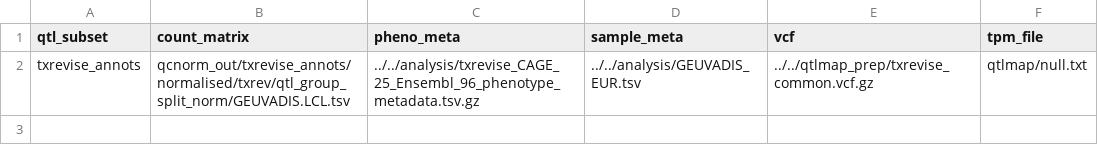
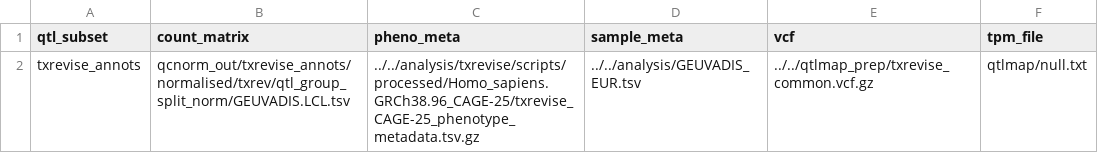
Before and after one commit to andreasvija/cage, a TSV file: pipeline/sources_annots.tsv, drawn as a sheet.

Commit message:
new sources files txrevise annots paths

```diff
--- a/pipeline/sources_annots.tsv
+++ b/pipeline/sources_annots.tsv
@@ -1,2 +1,2 @@
 qtl_subset	count_matrix	pheno_meta	sample_meta	vcf	tpm_file
-txrevise_annots	qcnorm_out/txrevise_annots/normalised/txrev/qtl_group_split_norm/GEUVADIS.LCL.tsv	../../analysis/txrevise_CAGE_25_Ensembl_96_phenotype_metadata.tsv.gz	../../analysis/GEUVADIS_EUR.tsv	../../qtlmap_prep/txrevise_common.vcf.gz	qtlmap/null.txt
+txrevise_annots	qcnorm_out/txrevise_annots/normalised/txrev/qtl_group_split_norm/GEUVADIS.LCL.tsv	../../analysis/txrevise/scripts/processed/Homo_sapiens.GRCh38.96_CAGE-25/txrevise_CAGE-25_phenotype_metadata.tsv.gz	../../analysis/GEUVADIS_EUR.tsv	../../qtlmap_prep/txrevise_common.vcf.gz	qtlmap/null.txt
```
Also changed, not shown: pipeline/sources_txrevise.tsv.
